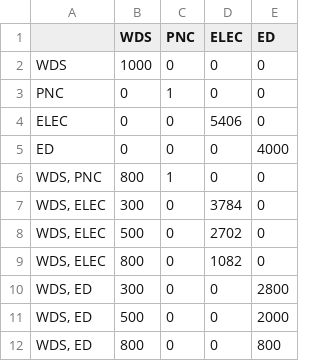
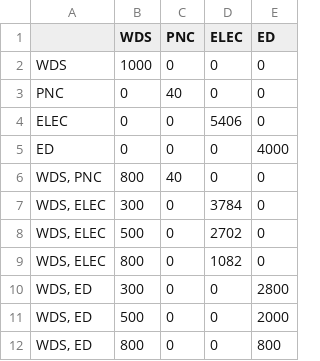
Before and after one commit to TheresaGittew/2022_aCar_VRPs, a CSV file: GIS_Data/CaseStudy_Plan.csv, drawn as a sheet; only a part is shown; the diff covers the shown part only.

```diff
--- a/GIS_Data/CaseStudy_Plan.csv
+++ b/GIS_Data/CaseStudy_Plan.csv
@@ -2,6 +2,6 @@
 WDS;1000;0;0;0
-PNC;0;1;0;0
+PNC;0;40;0;0
 ELEC;0;0;5406;0
 ED;0;0;0;4000
-WDS, PNC;800;1;0;0
+WDS, PNC;800;40;0;0
 WDS, ELEC;300;0;3784;0
```
Also changed, not shown: 18 edited cells elsewhere in this file, GIS_Data/CaseStudy_CapacityOpt.csv, 49 other files.
